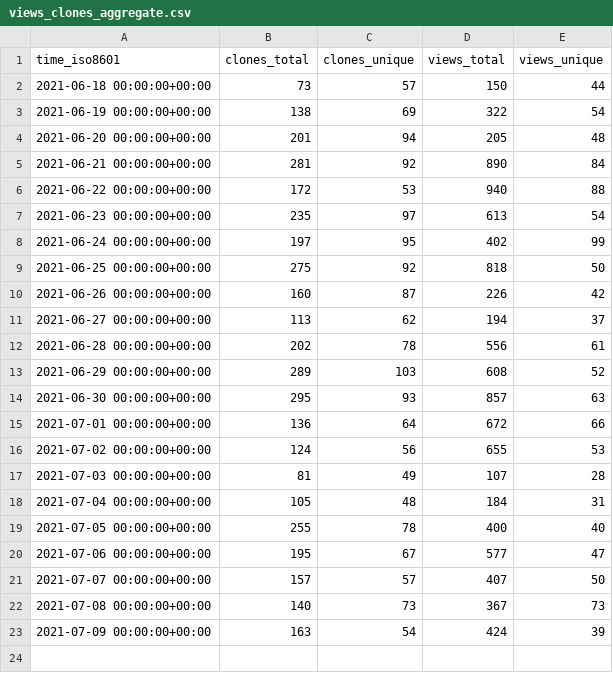
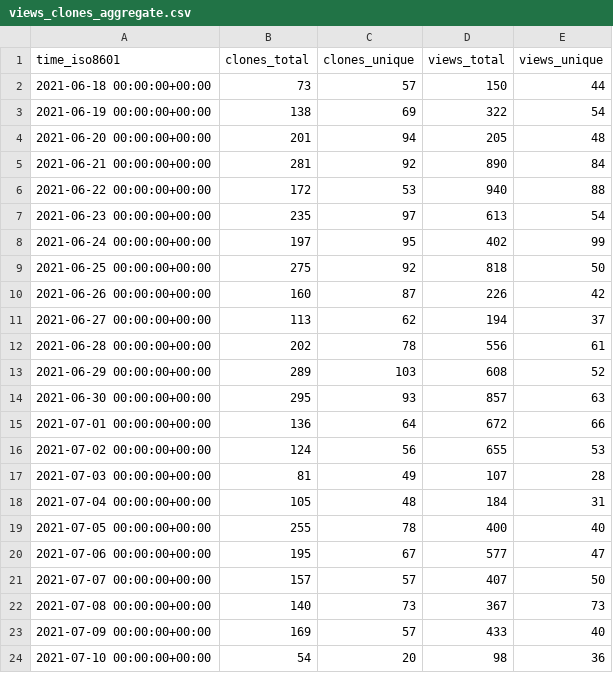
Before and after one commit to fadeev/stats, a CSV file: tendermint/starport/ghrs-data/views_clones_aggregate.csv, drawn as a sheet.

```diff
--- a/tendermint/starport/ghrs-data/views_clones_aggregate.csv
+++ b/tendermint/starport/ghrs-data/views_clones_aggregate.csv
@@ -22,2 +22,3 @@ time_iso8601,clones_total,clones_unique,views_total,views_unique
 2021-07-08 00:00:00+00:00,140,73,367,73
-2021-07-09 00:00:00+00:00,163,54,424,39
+2021-07-09 00:00:00+00:00,169,57,433,40
+2021-07-10 00:00:00+00:00,54,20,98,36
```
Also changed, not shown: 1 other file.
